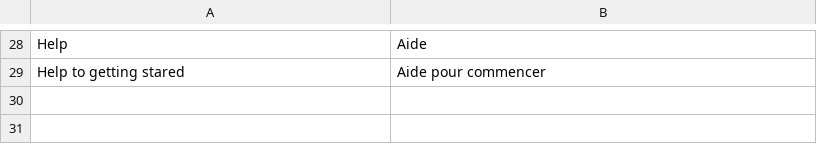
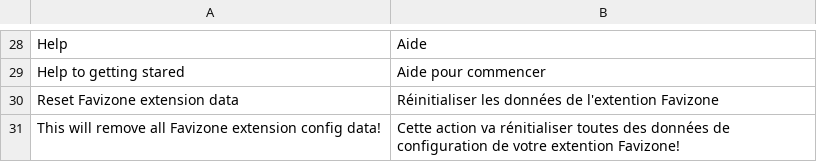
Before and after one commit to OpenMageModuleFostering/favizone_recommender, a CSV file: app/locale/fr_FR/Favizone_Recommender.csv, drawn as a sheet; only a part is shown, gaps mark what is left out.

```diff
--- a/app/locale/fr_FR/Favizone_Recommender.csv
+++ b/app/locale/fr_FR/Favizone_Recommender.csv
@@ -29 +29,3 @@
 "Help to getting stared","Aide pour commencer"
+"Reset Favizone extension data","Réinitialiser les données de l'extention Favizone"
+"This will remove all Favizone extension config data!","Cette action va rénitialiser toutes des données de configuration de votre extention Favizone!"
```
Also changed, not shown: 9 other files.
